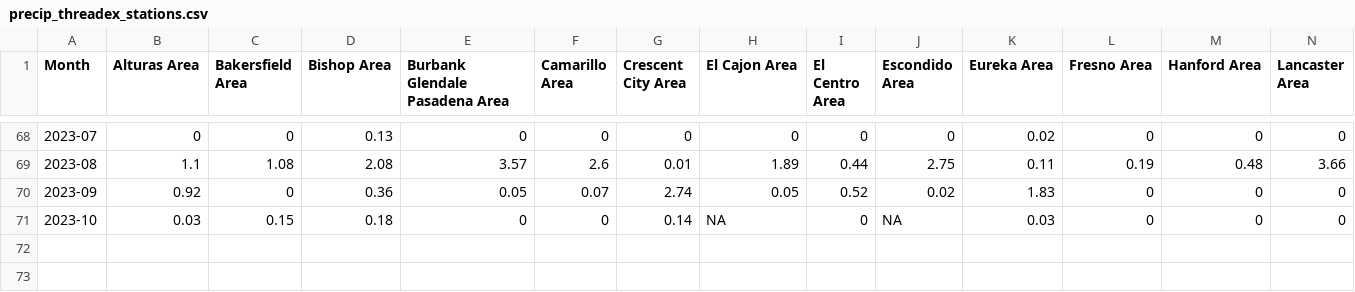
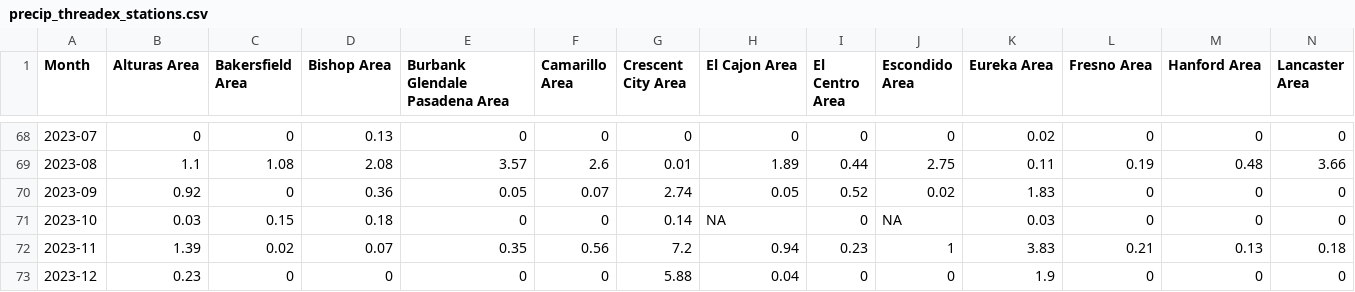
Before and after one commit to abcotvdata/CA-weather-tracker, a CSV file: CSVs/precip_threadex_stations.csv, drawn as a sheet; only a part is shown, gaps mark what is left out; rows hold the shown columns only; the diff names each change by its address in the sheet, - before the commit and + after, or states it on an @@ line.

Commit message:
Update data

```diff
--- a/CSVs/precip_threadex_stations.csv
+++ b/CSVs/precip_threadex_stations.csv
+row 72: 2023-11 | 1.39 | 0.02 | 0.07 | 0.35 | 0.56 | 7.2 | 0.94 | 0.23 | 1 | 3.83 | 0.21 | 0.13 | 0.18
+row 73: 2023-12 | 0.23 | 0 | 0 | 0 | 0 | 5.88 | 0.04 | 0 | 0 | 1.9 | 0 | 0 | 0
```
Also changed, not shown: CSVs/burbank.csv, CSVs/crescent.csv, 32 other files.
